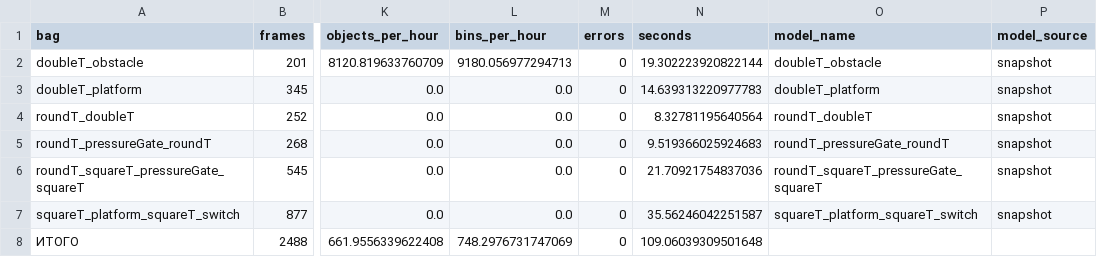
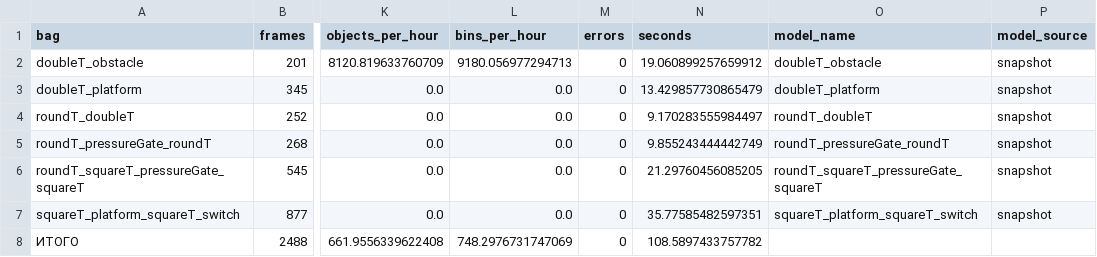
Before and after one commit to templeJJs/test_lidar, a CSV file: validation/out/fp_per_hour_summary.csv, drawn as a sheet; only a part is shown, gaps mark what is left out; the diff names each change by its address in the sheet, - before the commit and + after, or states it on an @@ line.

```diff
--- a/validation/out/fp_per_hour_summary.csv
+++ b/validation/out/fp_per_hour_summary.csv
-N2 (seconds): 19.302223920822144
+N2 (seconds): 19.060899257659912
-N3 (seconds): 14.639313220977783
+N3 (seconds): 13.429857730865479
-N4 (seconds): 8.32781195640564
+N4 (seconds): 9.170283555984497
-N5 (seconds): 9.519366025924683
+N5 (seconds): 9.855243444442749
-N6 (seconds): 21.70921754837036
+N6 (seconds): 21.29760456085205
-N7 (seconds): 35.56246042251587
+N7 (seconds): 35.77585482597351
-N8 (seconds): 109.06039309501648
+N8 (seconds): 108.5897433757782
```
Also changed, not shown: validation/out/fp_per_hour_events.csv, 3 other files.
